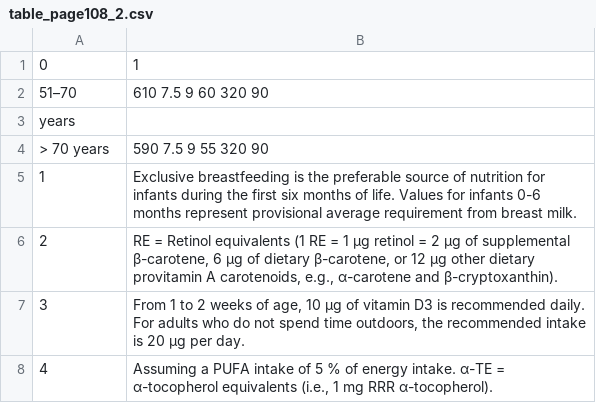
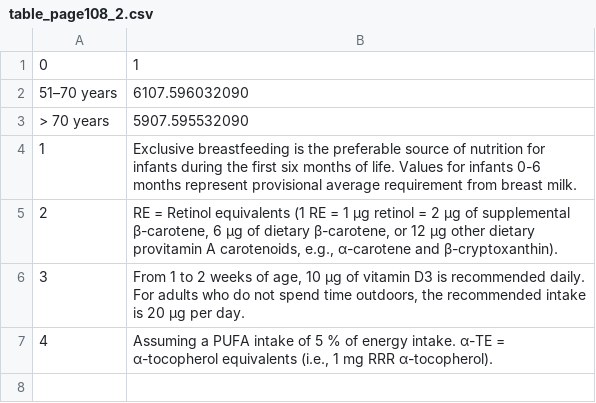
Before and after one commit to raphsa/pdf_to_KnowledgeGraph_LLM, a CSV file: data/tables/table_page108_2.csv, drawn as a sheet; removed rows and columns are numbered as before the commit, all else as after; the diff names each change by its address in the sheet, - before the commit and + after, or states it on an @@ line.

```diff
--- a/data/tables/table_page108_2.csv
+++ b/data/tables/table_page108_2.csv
@@ column A renumbered in row 2 @@
-B2: 610 7.5 9 60 320 90
+B2: 6107.596032090
-row 3: years
-B3: 590 7.5 9 55 320 90
+B3: 5907.595532090
```
Also changed, not shown: data/tables/table_page104_2.csv, data/tables/table_page108_1.csv, 16 other files.
